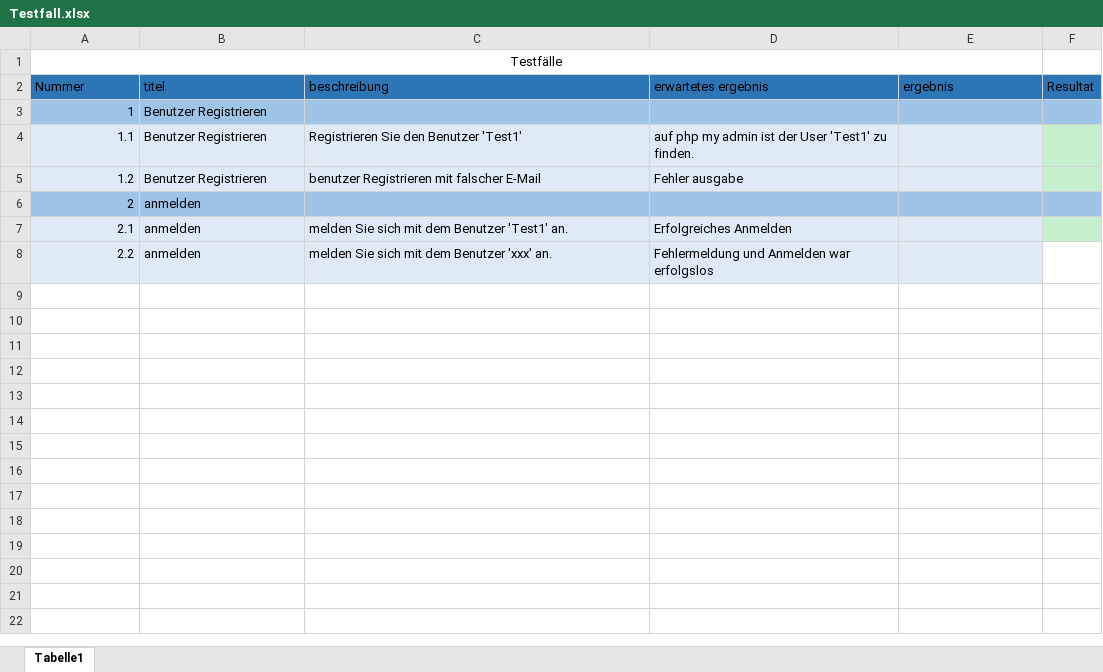
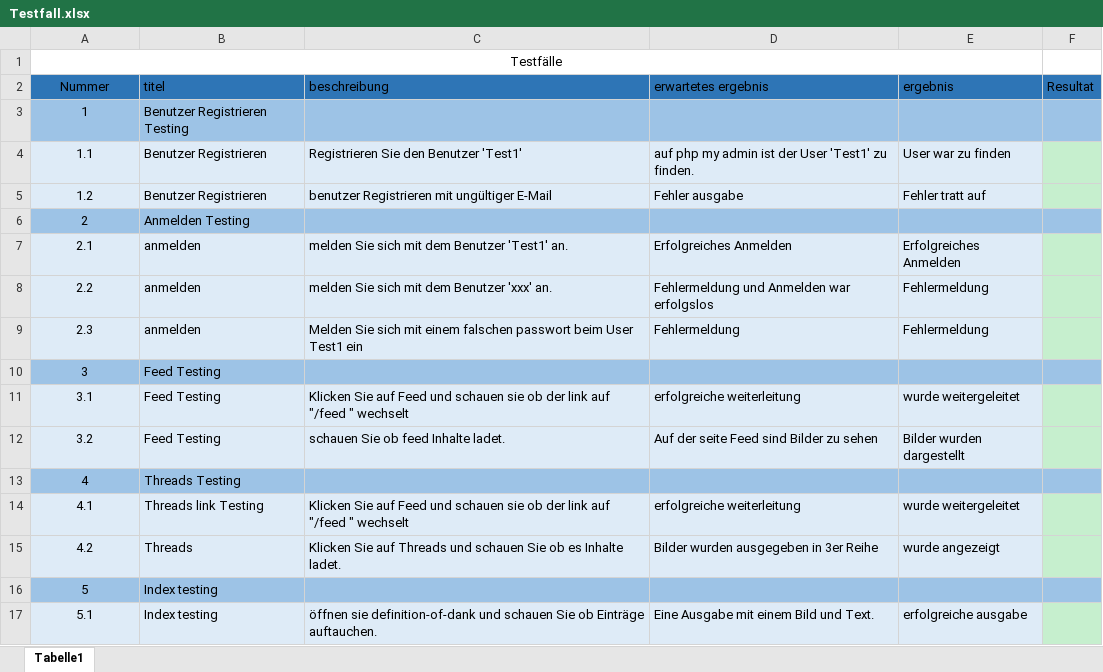
Before and after one commit to keahnignen/Definition-of-Dank, an Excel workbook: Testfall.xlsx, sheet Tabelle1, drawn as a sheet; values as stored, in another font and other column widths than the file's, no borders; the diff names each change by its address in the sheet, - before the commit and + after, or states it on an @@ line.

```diff
--- a/Testfall.xlsx (sheet Tabelle1)
+++ b/Testfall.xlsx (sheet Tabelle1)
-A2 alignment: left
+A2 alignment: center
-A3:A8 alignment: right
+A3:A8 alignment: center
-B3 (titel): Benutzer Registrieren
+B3 (titel): Benutzer Registrieren Testing
-E4 (ergebnis): (empty)
+E4 (ergebnis): User war zu finden
-C5 (beschreibung): benutzer Registrieren mit falscher E-Mail
+C5 (beschreibung): benutzer Registrieren mit ungültiger E-Mail
-E5 (ergebnis): (empty)
+E5 (ergebnis): Fehler tratt auf
-B6 (titel): anmelden
+B6 (titel): Anmelden Testing
-E7 (ergebnis): (empty)
+E7 (ergebnis): Erfolgreiches Anmelden
-E8 (ergebnis): (empty)
+E8 (ergebnis): Fehlermeldung
-F8 fill: none
+F8 fill: #C6EFCE
+row 9: 2.3 | anmelden | Melden Sie sich mit einem falschen passwort beim User Test1 ein | Fehlermeldung | Fehlermeldung
+row 10: 3 | Feed Testing
+row 11: 3.1 | Feed Testing | Klicken Sie auf Feed und schauen sie ob der link auf "/feed " wechselt | erfolgreiche weiterleitung | wurde weitergeleitet
+row 12: 3.2 | Feed Testing | schauen Sie ob feed Inhalte ladet. | Auf der seite Feed sind Bilder zu sehen | Bilder wurden dargestellt
+row 13: 4 | Threads Testing
+row 14: 4.1 | Threads link Testing | Klicken Sie auf Feed und schauen sie ob der link auf "/feed " wechselt | erfolgreiche weiterleitung | wurde weitergeleitet
+row 15: 4.2 | Threads | Klicken Sie auf Threads und schauen Sie ob es Inhalte ladet. | Bilder wurden ausgegeben in 3er Reihe | wurde angezeigt
+row 16: 5 | Index testing
+row 17: 5.1 | Index testing | öffnen sie definition-of-dank und schauen Sie ob Einträge auftauchen. | Eine Ausgabe mit einem Bild und Text. | erfolgreiche ausgabe
```
Also changed, not shown: 2 other files.
